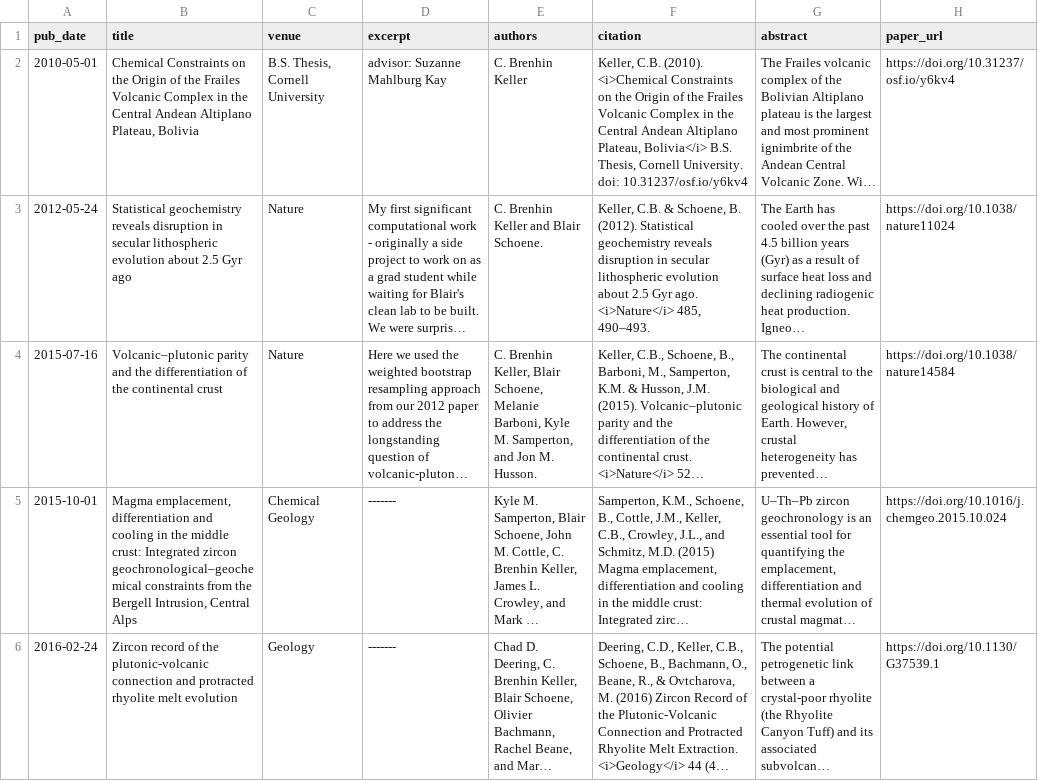
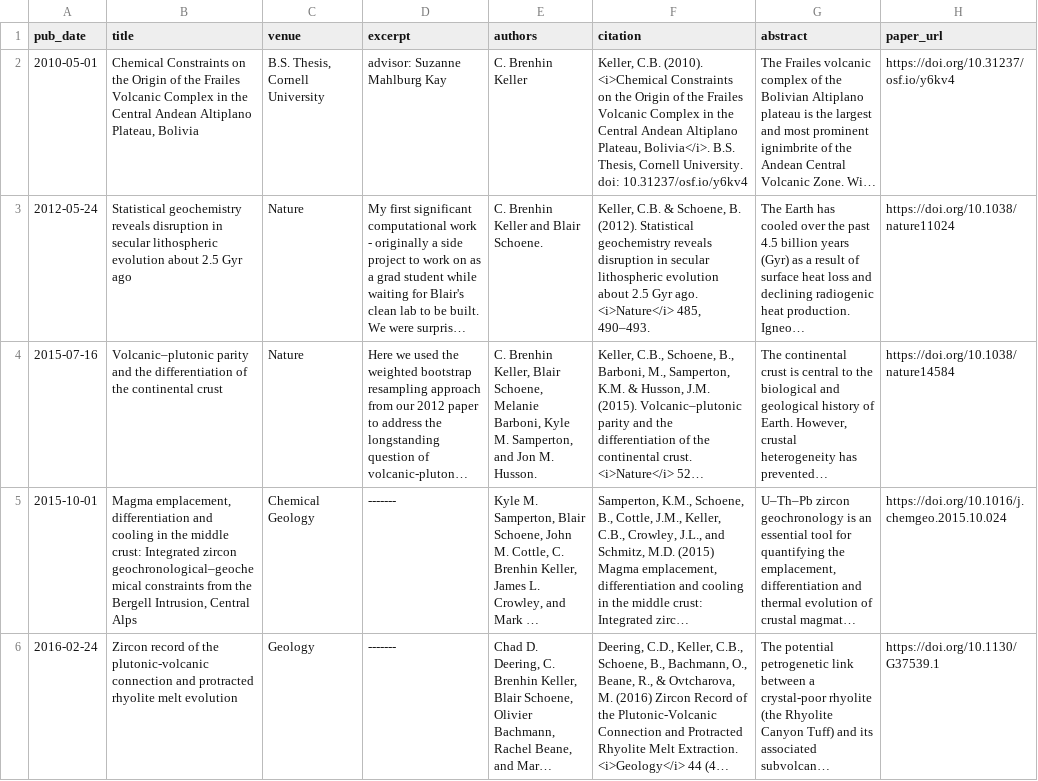
Before and after one commit to nhuvan/nhuvan.github.io, a TSV file: markdown_generator/publications.tsv, drawn as a sheet; only a part is shown; long unchanged cells end in …; the diff covers the shown part only; the diff names each change by its address in the sheet, - before the commit and + after, or states it on an @@ line.

```diff
--- a/markdown_generator/publications.tsv
+++ b/markdown_generator/publications.tsv
-F2 (citation): …Altiplano Plateau, Bolivia</i> B.S. Thesis,…
+F2 (citation): …Altiplano Plateau, Bolivia</i>. B.S. Thesis,…
```
Also changed, not shown: 1 added row elsewhere in this file, 2 other files.
